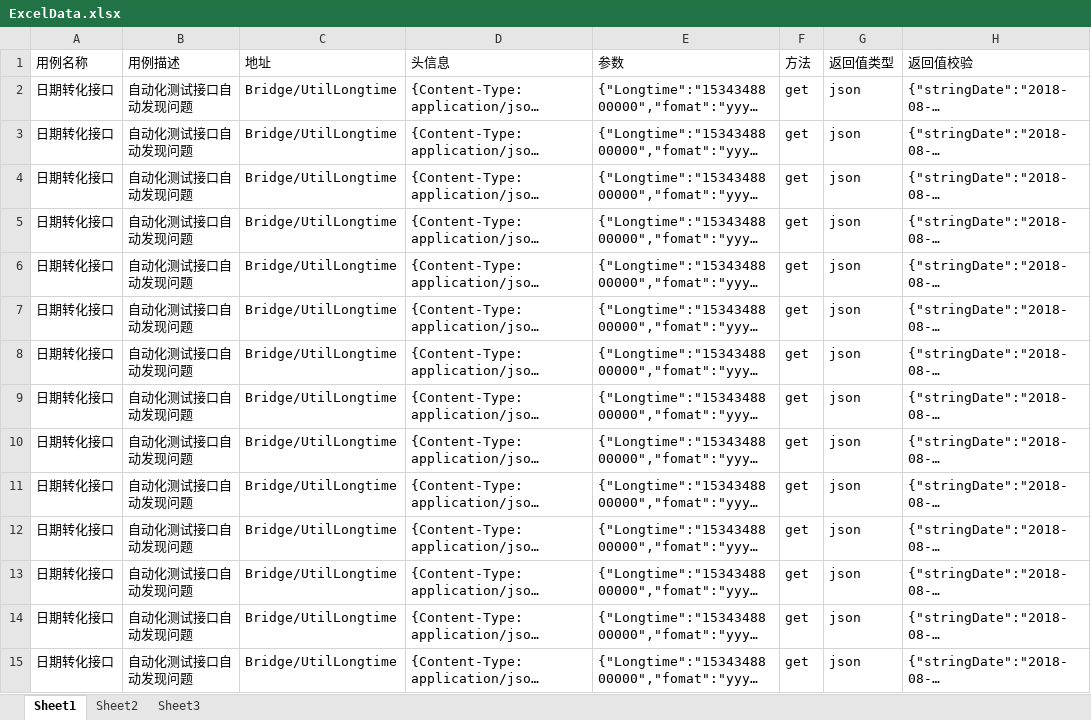
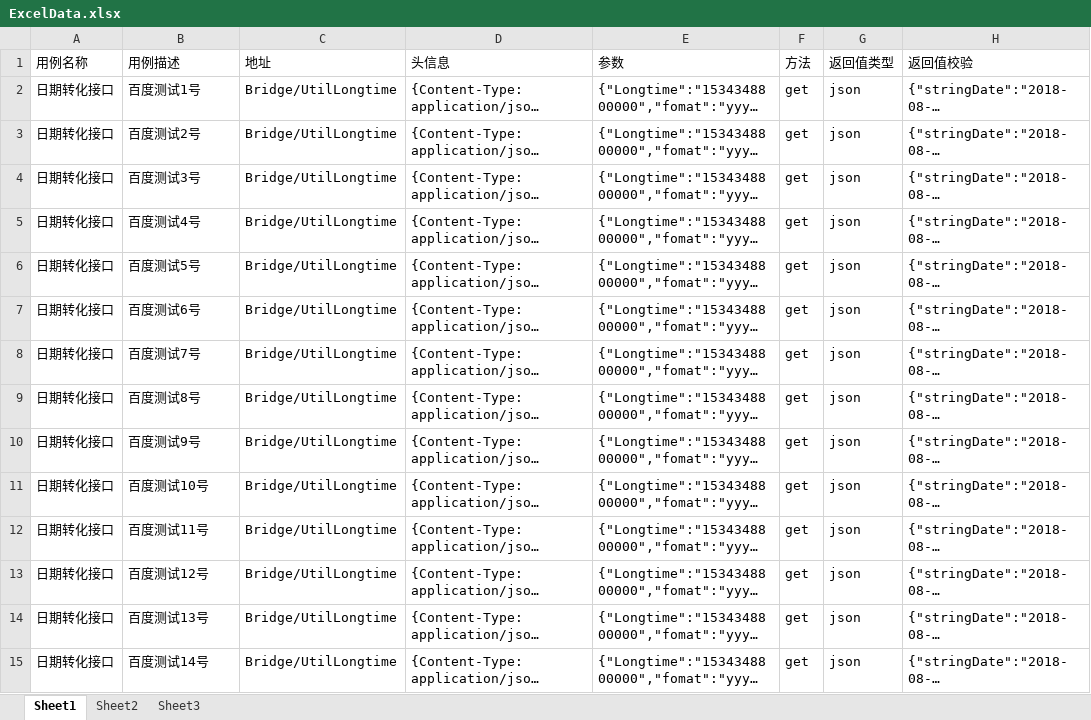
Before and after one commit to 379753498/EasyRest, an Excel workbook: src/main/resources/ExcelData.xlsx, sheet Sheet1, drawn as a sheet; only a part is shown; long unchanged cells end in …; values as stored, in another font and other column widths than the file's, no borders; the diff covers the shown part only; the diff names each change by its address in the sheet, - before the commit and + after, or states it on an @@ line.

```diff
--- a/src/main/resources/ExcelData.xlsx (sheet Sheet1)
+++ b/src/main/resources/ExcelData.xlsx (sheet Sheet1)
-B2 (用例描述): 自动化测试接口自动发现问题
+B2 (用例描述): 百度测试1号
-B3 (用例描述): 自动化测试接口自动发现问题
+B3 (用例描述): 百度测试2号
-B4 (用例描述): 自动化测试接口自动发现问题
+B4 (用例描述): 百度测试3号
-B5 (用例描述): 自动化测试接口自动发现问题
+B5 (用例描述): 百度测试4号
-B6 (用例描述): 自动化测试接口自动发现问题
+B6 (用例描述): 百度测试5号
-B7 (用例描述): 自动化测试接口自动发现问题
+B7 (用例描述): 百度测试6号
-B8 (用例描述): 自动化测试接口自动发现问题
+B8 (用例描述): 百度测试7号
-B9 (用例描述): 自动化测试接口自动发现问题
+B9 (用例描述): 百度测试8号
-B10 (用例描述): 自动化测试接口自动发现问题
+B10 (用例描述): 百度测试9号
-B11 (用例描述): 自动化测试接口自动发现问题
+B11 (用例描述): 百度测试10号
-B12 (用例描述): 自动化测试接口自动发现问题
+B12 (用例描述): 百度测试11号
-B13 (用例描述): 自动化测试接口自动发现问题
+B13 (用例描述): 百度测试12号
-B14 (用例描述): 自动化测试接口自动发现问题
+B14 (用例描述): 百度测试13号
-B15 (用例描述): 自动化测试接口自动发现问题
+B15 (用例描述): 百度测试14号
```
Also changed, not shown: 14 edited cells elsewhere in this sheet, 3 other files.
